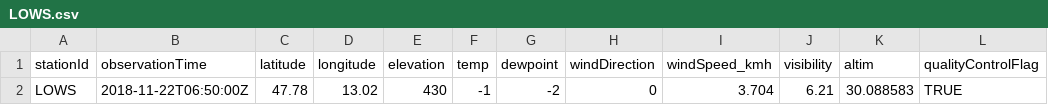
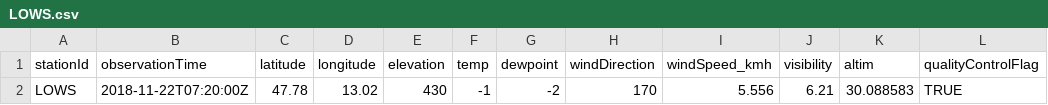
Before and after one commit to geos4s/18S856162, a CSV file: sgroup05/LOWS.csv, drawn as a sheet; only a part is shown; the diff names each change by its address in the sheet, - before the commit and + after, or states it on an @@ line.

Commit message:
Add sgroup05/LOWS.csv

```diff
--- a/sgroup05/LOWS.csv
+++ b/sgroup05/LOWS.csv
-B2 (observationTime): 2018-11-22T06:50:00Z
+B2 (observationTime): 2018-11-22T07:20:00Z
-H2 (windDirection): 0
+H2 (windDirection): 170
-I2 (windSpeed_kmh): 3.704
+I2 (windSpeed_kmh): 5.556
```
